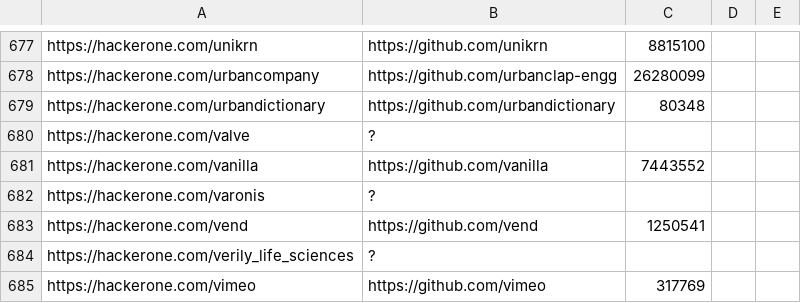
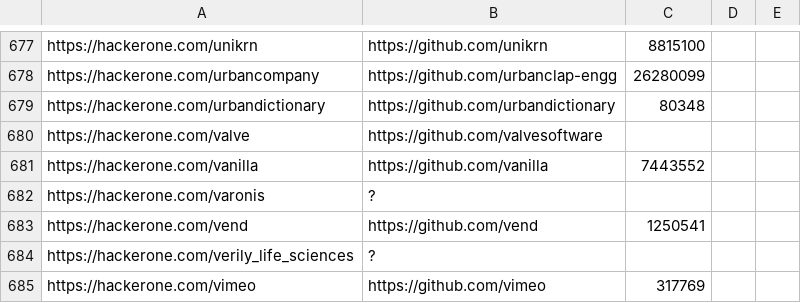
Before and after one commit to nikitastupin/orgs-data, a TSV file: orgs-data/hackerone.tsv, drawn as a sheet; only a part is shown, gaps mark what is left out.

Commit message:
Update hackerone.tsv (#79)
Updated Github Org For ValveSoftware

```diff
--- a/orgs-data/hackerone.tsv
+++ b/orgs-data/hackerone.tsv
@@ -679,3 +679,3 @@ https://hackerone.com/urbancompany	https://github.com/urbanclap-engg	26280099
 https://hackerone.com/urbandictionary	https://github.com/urbandictionary	80348
-https://hackerone.com/valve	?
+https://hackerone.com/valve	https://github.com/valvesoftware
 https://hackerone.com/vanilla	https://github.com/vanilla	7443552
```
